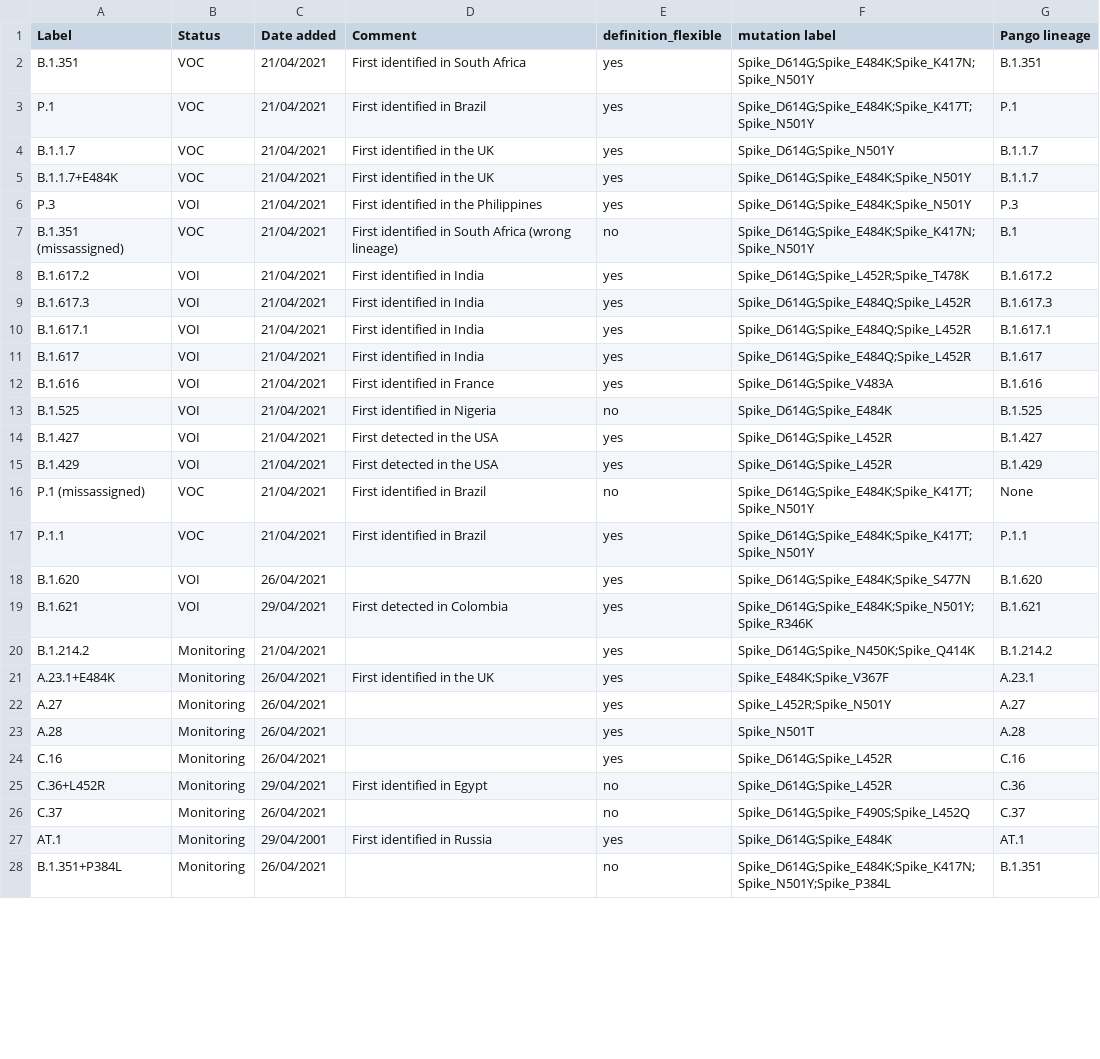
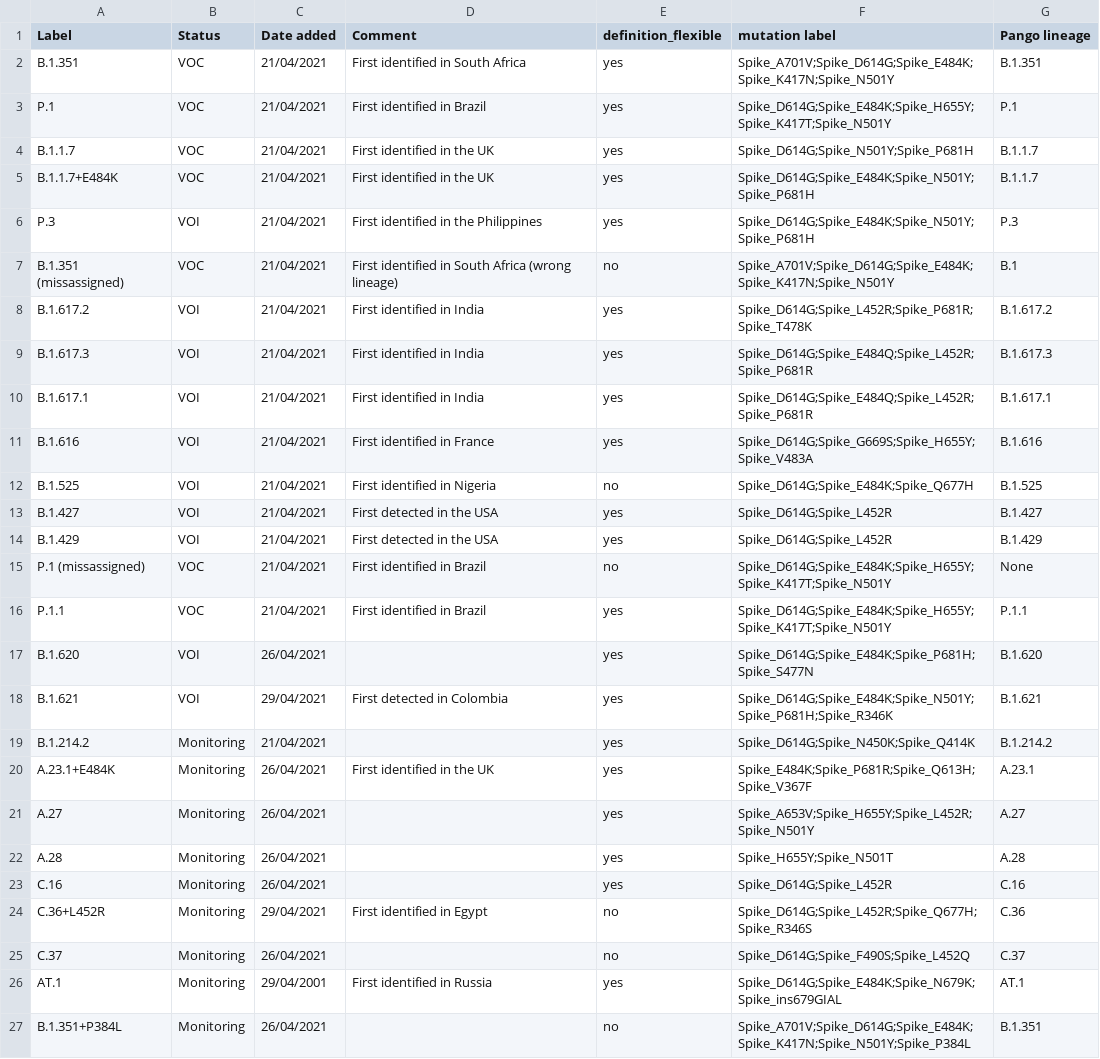
Before and after one commit to erikalmecdc/ecdc_virology, a CSV file: assigned_variants.csv, drawn as a sheet; only a part is shown; the diff covers the shown part only.

Commit message:
Synch with ECDC variants as of 21 May 2021
Added B.1.1.318, B.1.1.519, AV.1
Added additional characteristic mutations to synchronise with raised scores for S1/S2 junction

```diff
--- a/assigned_variants.csv
+++ b/assigned_variants.csv
@@ -1,28 +1,27 @@
 Label,Status,Date added,Comment,definition_flexible,mutation label,Pango lineage
-B.1.351,VOC,21/04/2021,First identified in South Africa,yes,Spike_D614G;Spike_E484K;Spike_K417N;Spike_N501Y,B.1.351
-P.1,VOC,21/04/2021,First identified in Brazil,yes,Spike_D614G;Spike_E484K;Spike_K417T;Spike_N501Y,P.1
-B.1.1.7,VOC,21/04/2021,First identified in the UK,yes,Spike_D614G;Spike_N501Y,B.1.1.7
-B.1.1.7+E484K,VOC,21/04/2021,First identified in the UK,yes,Spike_D614G;Spike_E484K;Spike_N501Y,B.1.1.7
-P.3,VOI,21/04/2021,First identified in the Philippines,yes,Spike_D614G;Spike_E484K;Spike_N501Y,P.3
-B.1.351 (missassigned),VOC,21/04/2021,First identified in South Africa (wrong lineage),no,Spike_D614G;Spike_E484K;Spike_K417N;Spike_N501Y,B.1
-B.1.617.2,VOI,21/04/2021,First identified in India,yes,Spike_D614G;Spike_L452R;Spike_T478K,B.1.617.2
-B.1.617.3,VOI,21/04/2021,First identified in India,yes,Spike_D614G;Spike_E484Q;Spike_L452R,B.1.617.3
-B.1.617.1,VOI,21/04/2021,First identified in India,yes,Spike_D614G;Spike_E484Q;Spike_L452R,B.1.617.1
-B.1.617,VOI,21/04/2021,First identified in India,yes,Spike_D614G;Spike_E484Q;Spike_L452R,B.1.617
-B.1.616,VOI,21/04/2021,First identified in France,yes,Spike_D614G;Spike_V483A,B.1.616
-B.1.525,VOI,21/04/2021,First identified in Nigeria,no,Spike_D614G;Spike_E484K,B.1.525
+B.1.351,VOC,21/04/2021,First identified in South Africa,yes,Spike_A701V;Spike_D614G;Spike_E484K;Spike_K417N;Spike_N501Y,B.1.351
+P.1,VOC,21/04/2021,First identified in Brazil,yes,Spike_D614G;Spike_E484K;Spike_H655Y;Spike_K417T;Spike_N501Y,P.1
+B.1.1.7,VOC,21/04/2021,First identified in the UK,yes,Spike_D614G;Spike_N501Y;Spike_P681H,B.1.1.7
+B.1.1.7+E484K,VOC,21/04/2021,First identified in the UK,yes,Spike_D614G;Spike_E484K;Spike_N501Y;Spike_P681H,B.1.1.7
+P.3,VOI,21/04/2021,First identified in the Philippines,yes,Spike_D614G;Spike_E484K;Spike_N501Y;Spike_P681H,P.3
+B.1.351 (missassigned),VOC,21/04/2021,First identified in South Africa (wrong lineage),no,Spike_A701V;Spike_D614G;Spike_E484K;Spike_K417N;Spike_N501Y,B.1
+B.1.617.2,VOI,21/04/2021,First identified in India,yes,Spike_D614G;Spike_L452R;Spike_P681R;Spike_T478K,B.1.617.2
+B.1.617.3,VOI,21/04/2021,First identified in India,yes,Spike_D614G;Spike_E484Q;Spike_L452R;Spike_P681R,B.1.617.3
+B.1.617.1,VOI,21/04/2021,First identified in India,yes,Spike_D614G;Spike_E484Q;Spike_L452R;Spike_P681R,B.1.617.1
+B.1.616,VOI,21/04/2021,First identified in France,yes,Spike_D614G;Spike_G669S;Spike_H655Y;Spike_V483A,B.1.616
+B.1.525,VOI,21/04/2021,First identified in Nigeria,no,Spike_D614G;Spike_E484K;Spike_Q677H,B.1.525
 B.1.427,VOI,21/04/2021,First detected in the USA,yes,Spike_D614G;Spike_L452R,B.1.427
 B.1.429,VOI,21/04/2021,First detected in the USA,yes,Spike_D614G;Spike_L452R,B.1.429
-P.1 (missassigned),VOC,21/04/2021,First identified in Brazil,no,Spike_D614G;Spike_E484K;Spike_K417T;Spike_N501Y,None
-P.1.1,VOC,21/04/2021,First identified in Brazil,yes,Spike_D614G;Spike_E484K;Spike_K417T;Spike_N501Y,P.1.1
-B.1.620,VOI,26/04/2021,,yes,Spike_D614G;Spike_E484K;Spike_S477N,B.1.620
-B.1.621,VOI,29/04/2021,First detected in Colombia,yes,Spike_D614G;Spike_E484K;Spike_N501Y;Spike_R346K,B.1.621
+P.1 (missassigned),VOC,21/04/2021,First identified in Brazil,no,Spike_D614G;Spike_E484K;Spike_H655Y;Spike_K417T;Spike_N501Y,None
+P.1.1,VOC,21/04/2021,First identified in Brazil,yes,Spike_D614G;Spike_E484K;Spike_H655Y;Spike_K417T;Spike_N501Y,P.1.1
+B.1.620,VOI,26/04/2021,,yes,Spike_D614G;Spike_E484K;Spike_P681H;Spike_S477N,B.1.620
+B.1.621,VOI,29/04/2021,First detected in Colombia,yes,Spike_D614G;Spike_E484K;Spike_N501Y;Spike_P681H;Spike_R346K,B.1.621
 B.1.214.2,Monitoring,21/04/2021,,yes,Spike_D614G;Spike_N450K;Spike_Q414K,B.1.214.2
-A.23.1+E484K,Monitoring,26/04/2021,First identified in the UK,yes,Spike_E484K;Spike_V367F,A.23.1
-A.27,Monitoring,26/04/2021,,yes,Spike_L452R;Spike_N501Y,A.27
-A.28,Monitoring,26/04/2021,,yes,Spike_N501T,A.28
+A.23.1+E484K,Monitoring,26/04/2021,First identified in the UK,yes,Spike_E484K;Spike_P681R;Spike_Q613H;Spike_V367F,A.23.1
+A.27,Monitoring,26/04/2021,,yes,Spike_A653V;Spike_H655Y;Spike_L452R;Spike_N501Y,A.27
+A.28,Monitoring,26/04/2021,,yes,Spike_H655Y;Spike_N501T,A.28
 C.16,Monitoring,26/04/2021,,yes,Spike_D614G;Spike_L452R,C.16
-C.36+L452R,Monitoring,29/04/2021,First identified in Egypt,no,Spike_D614G;Spike_L452R,C.36
+C.36+L452R,Monitoring,29/04/2021,First identified in Egypt,no,Spike_D614G;Spike_L452R;Spike_Q677H;Spike_R346S,C.36
 C.37,Monitoring,26/04/2021,,no,Spike_D614G;Spike_F490S;Spike_L452Q,C.37
-AT.1,Monitoring,29/04/2001,First identified in Russia,yes,Spike_D614G;Spike_E484K,AT.1
-B.1.351+P384L,Monitoring,26/04/2021,,no,Spike_D614G;Spike_E484K;Spike_K417N;Spike_N501Y;Spike_P384L,B.1.351
+AT.1,Monitoring,29/04/2001,First identified in Russia,yes,Spike_D614G;Spike_E484K;Spike_N679K;Spike_ins679GIAL,AT.1
+B.1.351+P384L,Monitoring,26/04/2021,,no,Spike_A701V;Spike_D614G;Spike_E484K;Spike_K417N;Spike_N501Y;Spike_P384L,B.1.351
```
Also changed, not shown: 3 added rows and 3 edited cells elsewhere in this file.
